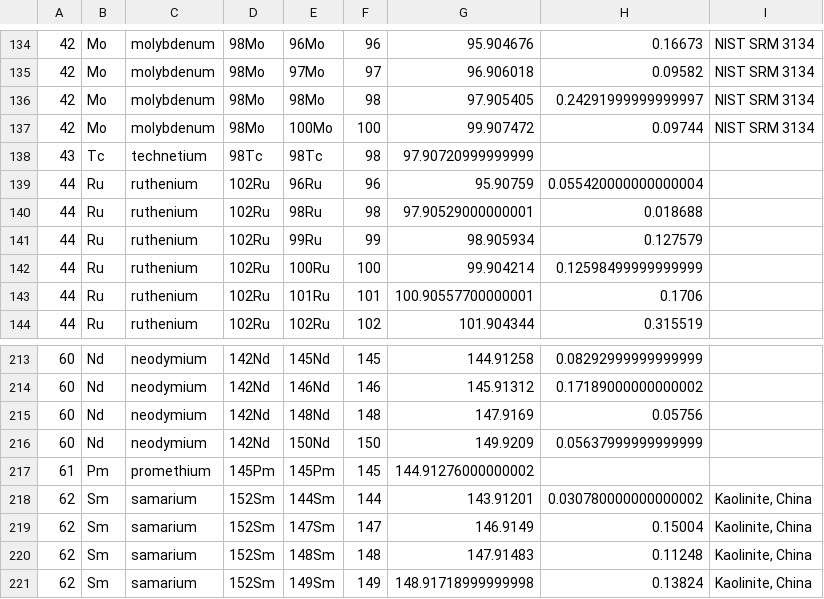
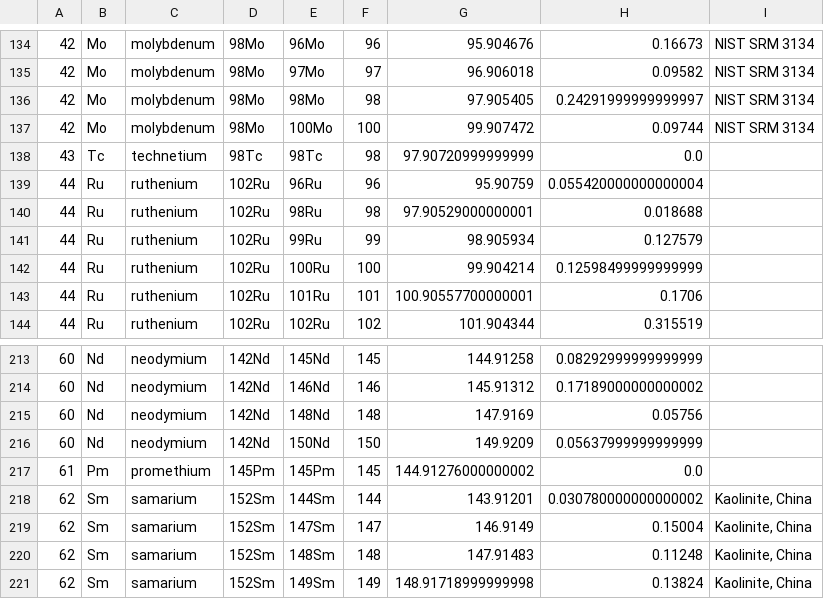
Before and after one commit to zanpeeters/interference_calculator, a CSV file: periodic_table.csv, drawn as a sheet; only a part is shown, gaps mark what is left out; the diff names each change by its address in the sheet, - before the commit and + after, or states it on an @@ line.

Commit message:
Tc and Pm abundance replacement value were silently converted to NaN.

```diff
--- a/periodic_table.csv
+++ b/periodic_table.csv
-H138: (empty)
+H138: 0.0
-H217: (empty)
+H217: 0.0
```
Also changed, not shown: 1 other file.
